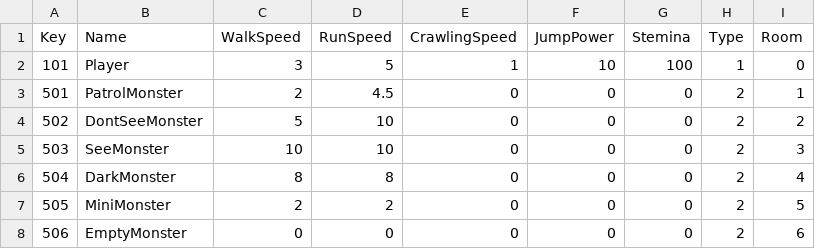
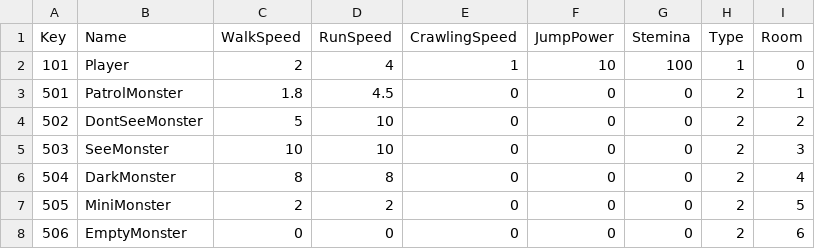
Before and after one commit to LLDAWON/Team, a CSV file: Team_PF_01/Assets/Resources/TextData/CharacterDataTable.csv, drawn as a sheet.

```diff
--- a/Team_PF_01/Assets/Resources/TextData/CharacterDataTable.csv
+++ b/Team_PF_01/Assets/Resources/TextData/CharacterDataTable.csv
@@ -1,4 +1,4 @@
 Key,Name,WalkSpeed,RunSpeed,CrawlingSpeed,JumpPower,Stemina,Type,Room
-101,Player,3,5,1,10,100,1,0
-501,PatrolMonster,2,4.5,0,0,0,2,1
+101,Player,2,4,1,10,100,1,0
+501,PatrolMonster,1.8,4.5,0,0,0,2,1
 502,DontSeeMonster,5,10,0,0,0,2,2
```
Also changed, not shown: 10 other files.
